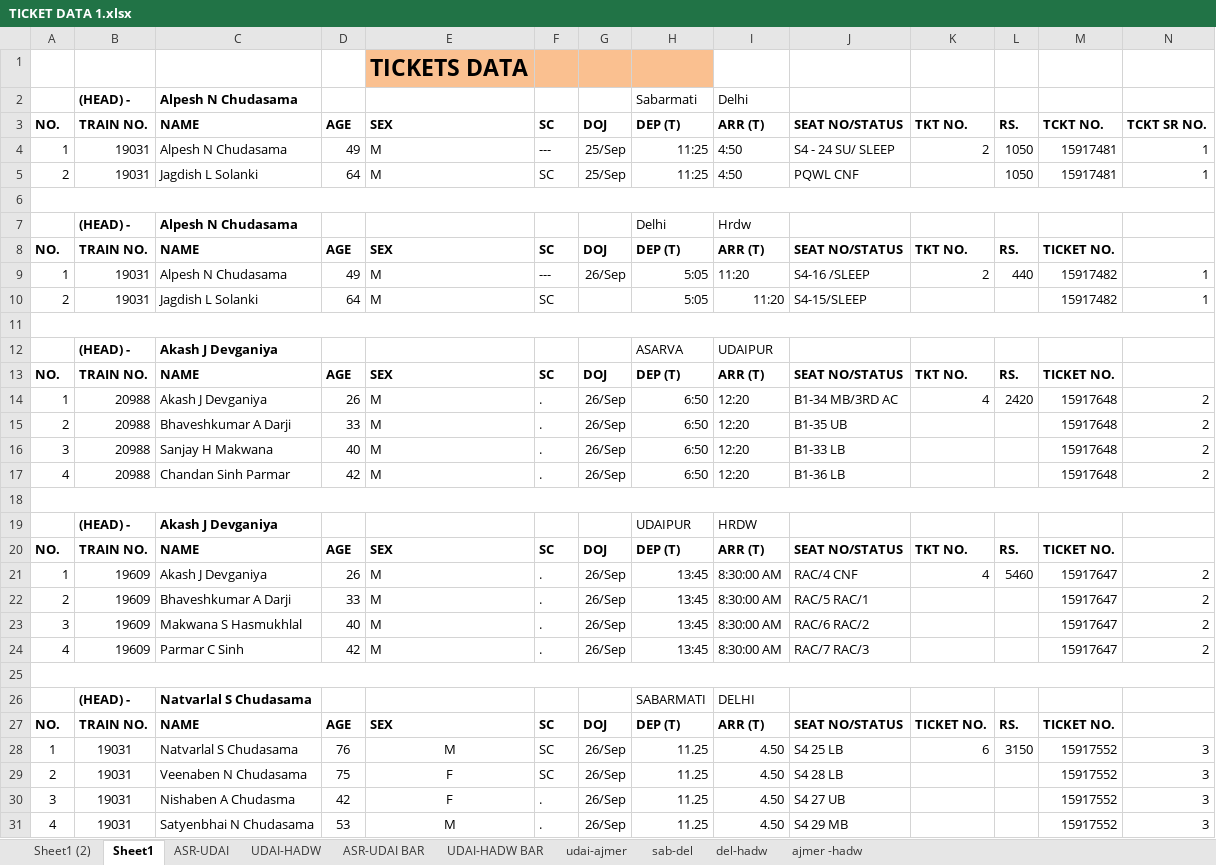
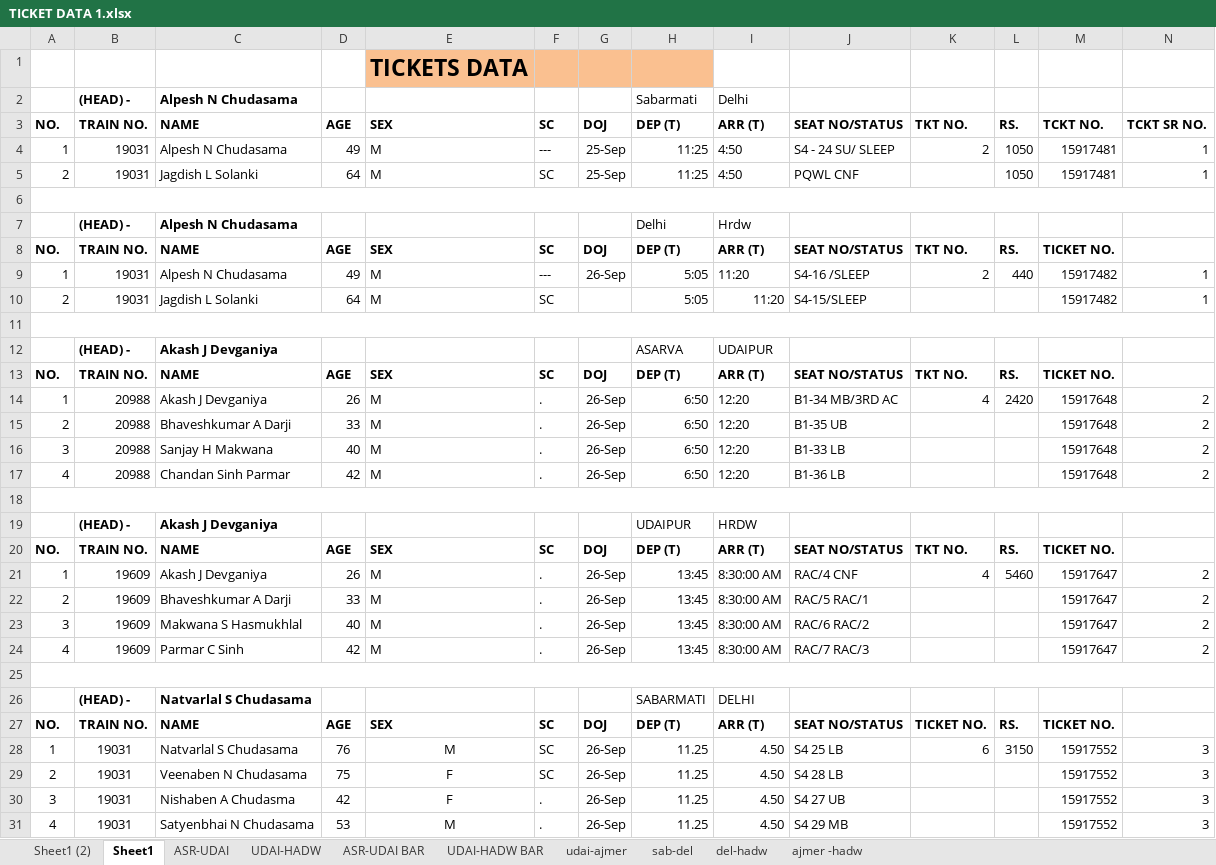
Before and after one commit to dhruveemardiya/Ticik, an Excel workbook: TICKET DATA 1.xlsx, sheet Sheet1, drawn as a sheet; only a part is shown; values as stored, in another font and other column widths than the file's, no borders; the diff covers the shown part only; the diff names each change by its address in the sheet, - before the commit and + after, or states it on an @@ line.

```diff
--- a/TICKET DATA 1.xlsx (sheet Sheet1)
+++ b/TICKET DATA 1.xlsx (sheet Sheet1)
-G4:G5: 25/Sep
+G4:G5: 25-Sep
-G9: 26/Sep
+G9: 26-Sep
-G14:G17: 26/Sep
+G14:G17: 26-Sep
-G21:G24: 26/Sep
+G21:G24: 26-Sep
-G28:G31: 26/Sep
+G28:G31: 26-Sep
```
Also changed, not shown: 220 edited cells elsewhere in this sheet, sheet Sheet1 (2), sheet ASR-UDAI BAR, sheet UDAI-HADW BAR, sheet UDAI-HADW, sheet ASR-UDAI, sheet sab-del, 3 more sheets, hidden cells, TICKET ONEWAY.xlsx, Train HRDW-AHM ON 3RD OCT (2).xlsx, 21 other files.
